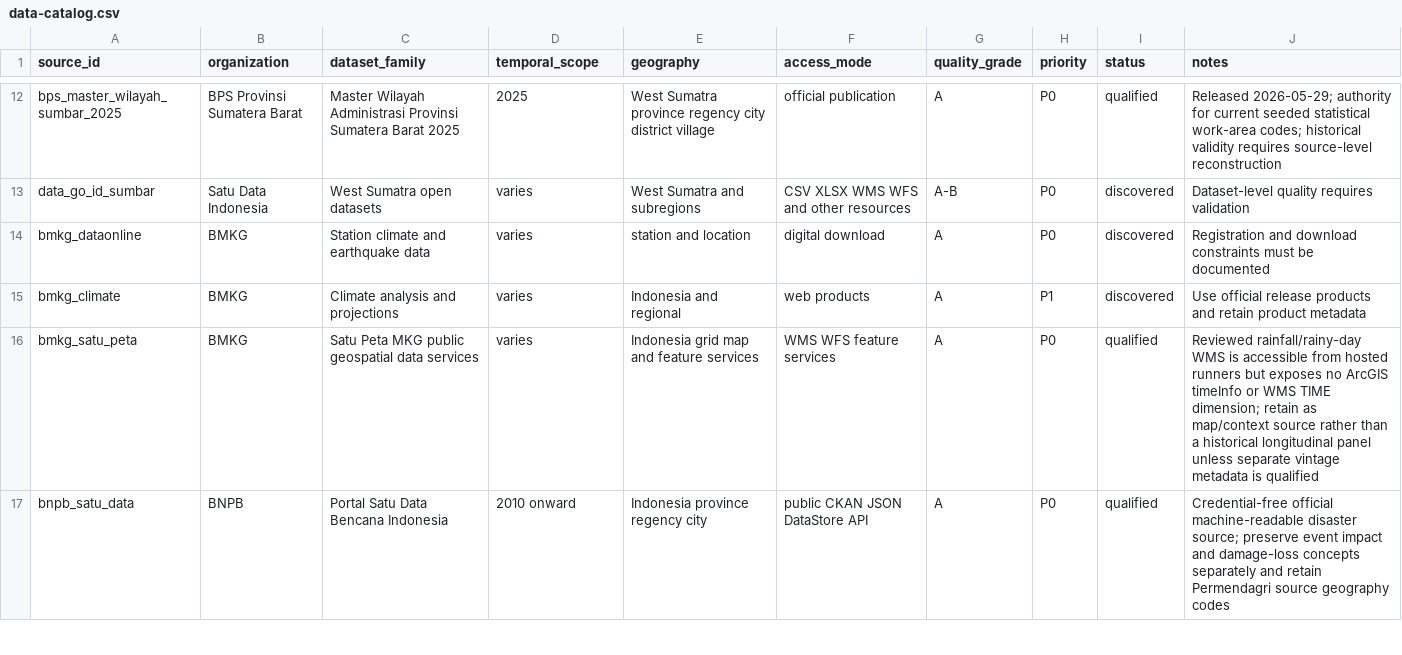
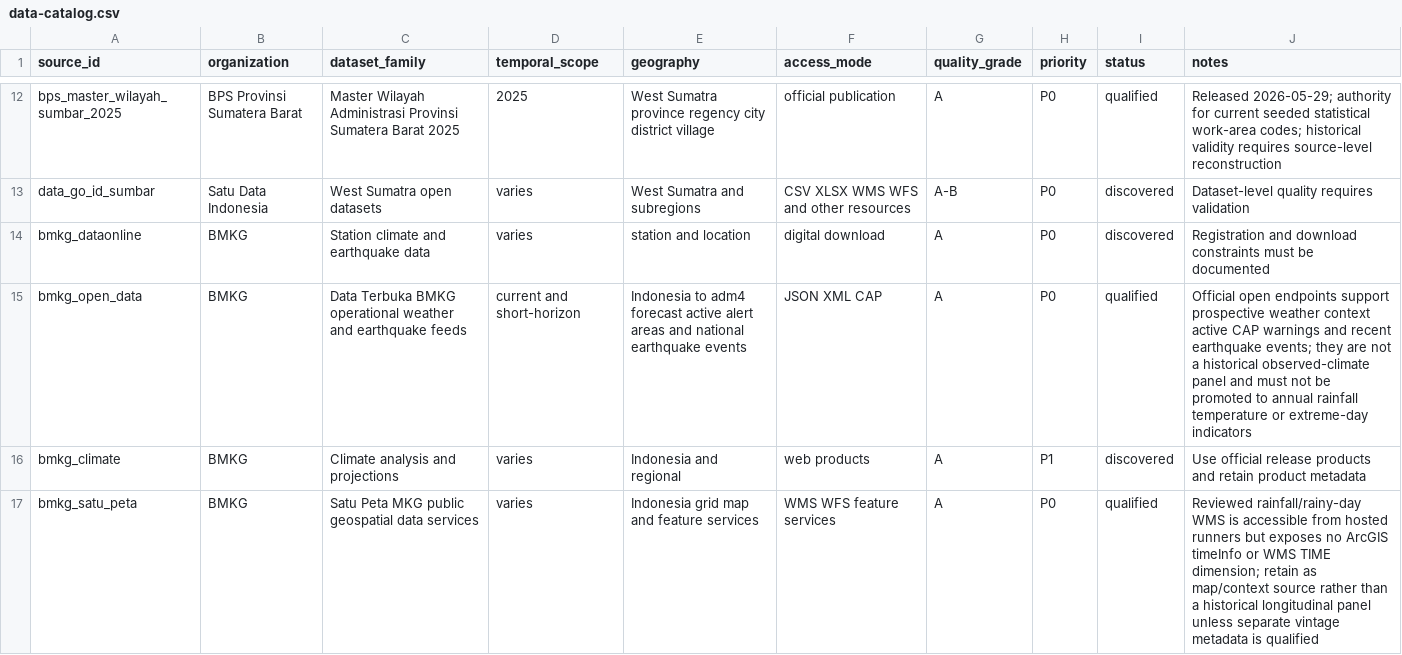
Before and after one commit to nabilrn/ranah-observatory, a CSV file: catalog/data-catalog.csv, drawn as a sheet; only a part is shown, gaps mark what is left out; the shorter side is filled out with more unchanged rows.

Commit message:
data: register BMKG open operational feeds

```diff
--- a/catalog/data-catalog.csv
+++ b/catalog/data-catalog.csv
@@ -14,2 +14,3 @@ data_go_id_sumbar,Satu Data Indonesia,West Sumatra open datasets,varies,West Sum
 bmkg_dataonline,BMKG,Station climate and earthquake data,varies,station and location,digital download,A,P0,discovered,Registration and download constraints must be documented
+bmkg_open_data,BMKG,Data Terbuka BMKG operational weather and earthquake feeds,current and short-horizon,Indonesia to adm4 forecast active alert areas and national earthquake events,JSON XML CAP,A,P0,qualified,Official open endpoints support prospective weather context active CAP warnings and recent earthquake events; they are not a historical observed-climate panel and must not be promoted to annual rainfall temperature or extreme-day indicators
 bmkg_climate,BMKG,Climate analysis and projections,varies,Indonesia and regional,web products,A,P1,discovered,Use official release products and retain product metadata
```
